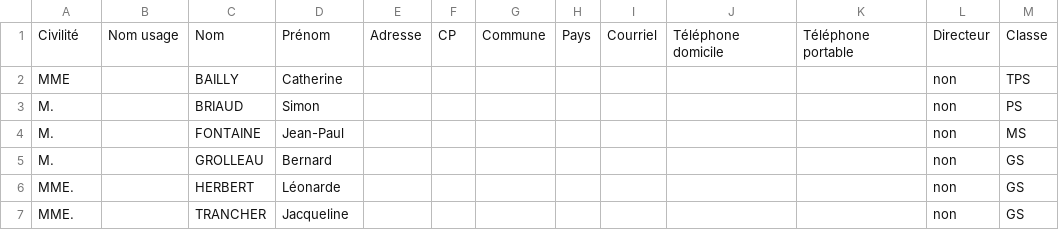
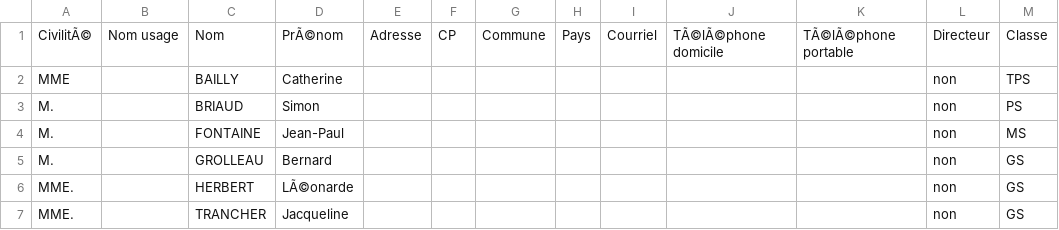
Before and after one commit to edificeio/edifice-k6-commons, a CSV file: data/structure/enseignants.tiny.csv, drawn as a sheet.

```diff
--- a/data/structure/enseignants.tiny.csv
+++ b/data/structure/enseignants.tiny.csv
@@ -1,2 +1,2 @@
-"Civilité";"Nom usage";"Nom";"Prénom";"Adresse";"CP";"Commune";"Pays";"Courriel";"Téléphone domicile";"Téléphone portable";"Directeur";"Classe"
+"CivilitÃ©";"Nom usage";"Nom";"PrÃ©nom";"Adresse";"CP";"Commune";"Pays";"Courriel";"TÃ©lÃ©phone domicile";"TÃ©lÃ©phone portable";"Directeur";"Classe"
 "MME";;"BAILLY";"Catherine";;;;;;;;"non";"TPS"
@@ -5,3 +5,3 @@
 "M.";;"GROLLEAU";"Bernard";;;;;;;;"non";"GS"
-"MME.";;"HERBERT";"Léonarde";;;;;;;;"non";"GS"
+"MME.";;"HERBERT";"LÃ©onarde";;;;;;;;"non";"GS"
 "MME.";;"TRANCHER";"Jacqueline";;;;;;;;"non";"GS"
```
Also changed, not shown: data/structure/eleves.default.csv, data/structure/eleves.tiny.csv, 3 other files.
